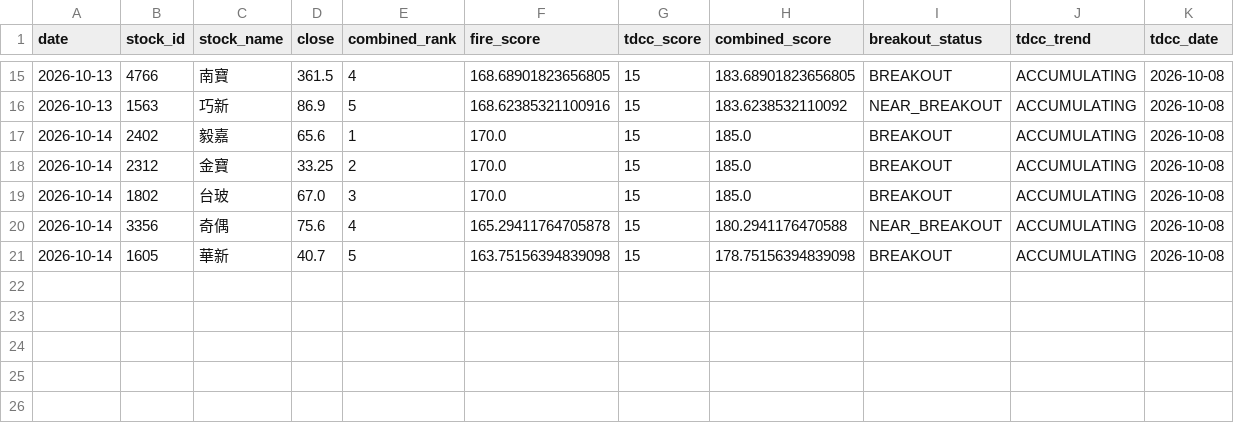
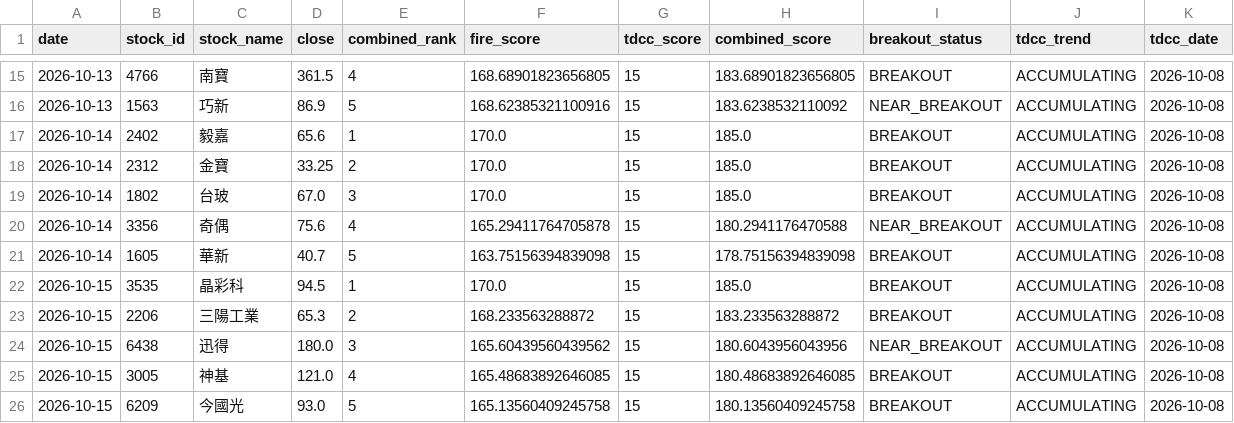
Before and after one commit to seagate1021-code/taiwan-stock-radar, a CSV file: data/history/combined_picks_history.csv, drawn as a sheet; only a part is shown, gaps mark what is left out.

```diff
--- a/data/history/combined_picks_history.csv
+++ b/data/history/combined_picks_history.csv
@@ -21 +21,6 @@
 2026-10-14,1605,華新,40.7,5,163.75156394839098,15,178.75156394839098,BREAKOUT,ACCUMULATING,2026-10-08
+2026-10-15,3535,晶彩科,94.5,1,170.0,15,185.0,BREAKOUT,ACCUMULATING,2026-10-08
+2026-10-15,2206,三陽工業,65.3,2,168.233563288872,15,183.233563288872,BREAKOUT,ACCUMULATING,2026-10-08
+2026-10-15,6438,迅得,180.0,3,165.60439560439562,15,180.6043956043956,NEAR_BREAKOUT,ACCUMULATING,2026-10-08
+2026-10-15,3005,神基,121.0,4,165.48683892646085,15,180.48683892646085,BREAKOUT,ACCUMULATING,2026-10-08
+2026-10-15,6209,今國光,93.0,5,165.13560409245758,15,180.13560409245758,BREAKOUT,ACCUMULATING,2026-10-08
```
Also changed, not shown: data/history/combined_top_picks.csv, data/history/technical_indicators.csv, 2 other files.
